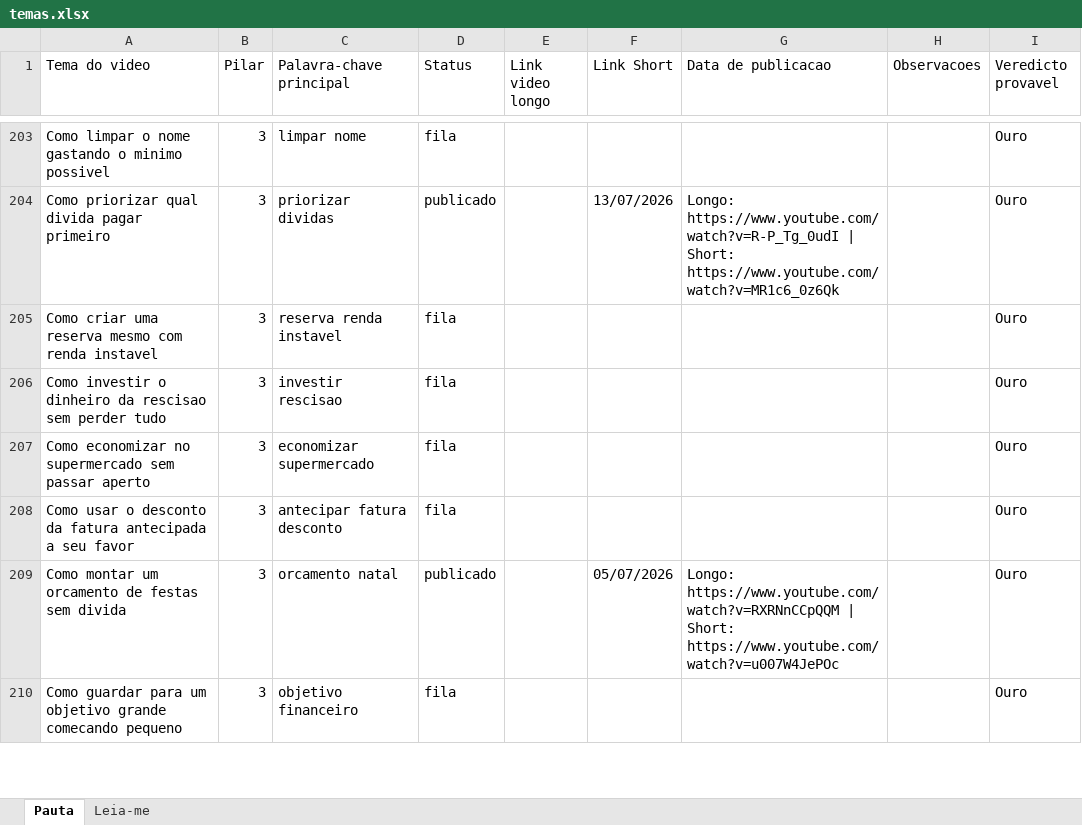
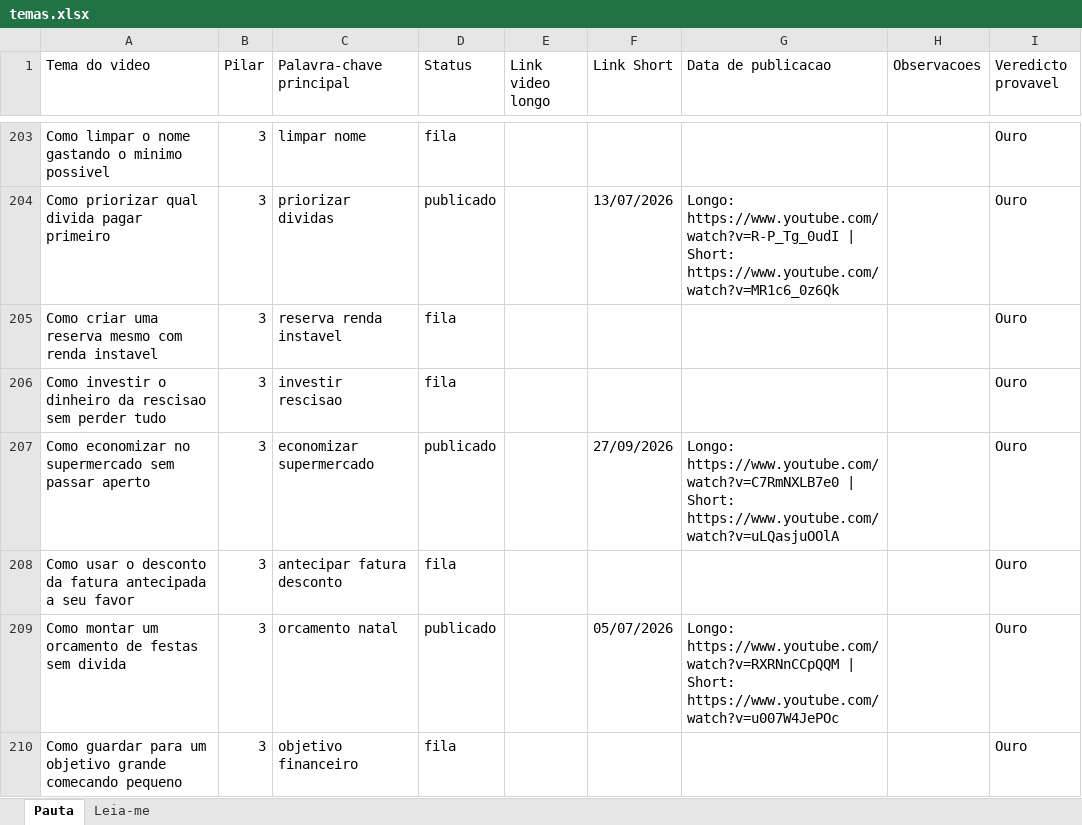
Before and after one commit to wilianjanez/CanalOuroDeTolo, an Excel workbook: temas/temas.xlsx, sheet Pauta, drawn as a sheet; only a part is shown, gaps mark what is left out; values as stored, in another font and other column widths than the file's, no borders; the diff names each change by its address in the sheet, - before the commit and + after, or states it on an @@ line.

```diff
--- a/temas/temas.xlsx (sheet Pauta)
+++ b/temas/temas.xlsx (sheet Pauta)
-D207 (Status): fila
+D207 (Status): publicado
-F207 (Link Short): (empty)
+F207 (Link Short): 27/09/2026
-G207 (Data de publicacao): (empty)
+G207 (Data de publicacao): Longo: https://www.youtube.com/watch?v=C7RmNXLB7e0 | Short: https://www.youtube.com/watch?v=uLQasjuOOlA
```
